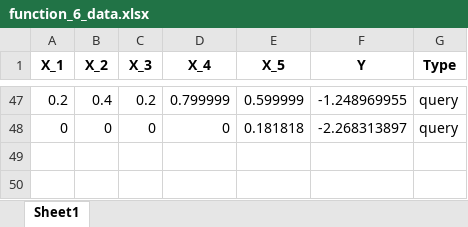
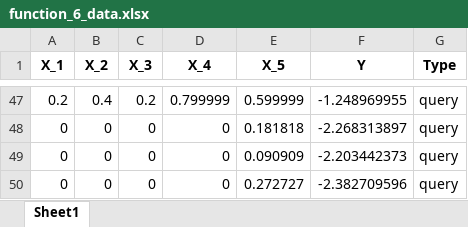
Before and after one commit to oldwhpsian/Imperial-AIML-Capstone, an Excel workbook: working_data/function_6_data.xlsx, sheet Sheet1, drawn as a sheet; only a part is shown, gaps mark what is left out; values as stored, in another font and other column widths than the file's, no borders; the diff names each change by its address in the sheet, - before the commit and + after, or states it on an @@ line.

```diff
--- a/working_data/function_6_data.xlsx (sheet Sheet1)
+++ b/working_data/function_6_data.xlsx (sheet Sheet1)
+row 49: 0 | 0 | 0 | 0 | 0.090909 | -2.203442373 | query
+row 50: 0 | 0 | 0 | 0 | 0.272727 | -2.382709596 | query
```
Also changed, not shown: working_data/function_3_data.xlsx, working_data/function_4_data.xlsx, 27 other files.
